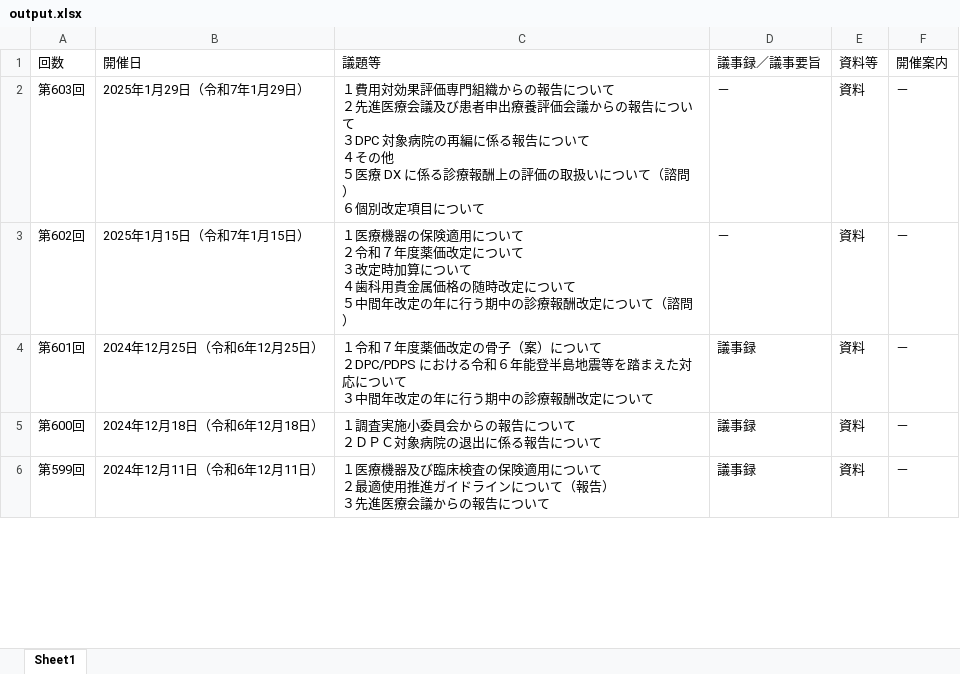
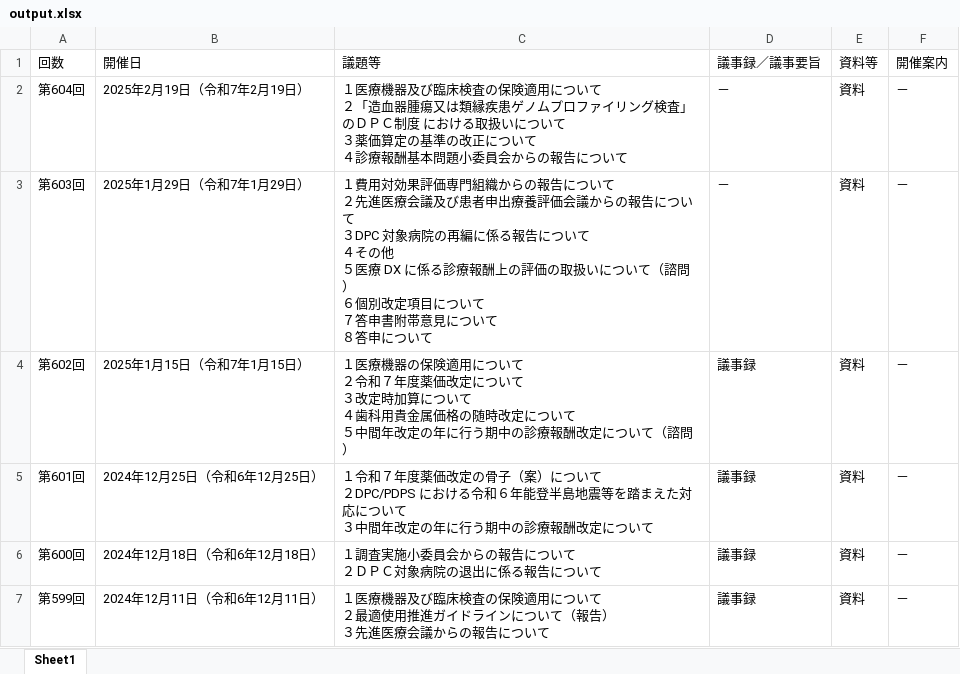
Before and after one commit to wasabina67/chuikyo-python, an Excel workbook: docs/output.xlsx, sheet Sheet1, drawn as a sheet; only a part is shown; values as stored, in another font and other column widths than the file's, no borders; addresses are those after the commit; ↵ is a line break in a cell; the diff names each change by its address in the sheet, - before the commit and + after, or states it on an @@ line.

```diff
--- a/docs/output.xlsx (sheet Sheet1)
+++ b/docs/output.xlsx (sheet Sheet1)
+row 2: 第604回 | 2025年2月19日（令和7年2月19日） | １医療機器及び臨床検査の保険適用について ↵ ２「造血器腫瘍又は類縁疾患ゲノムプロファイリング検査」のＤＰＣ制度 における取扱いについて ↵ ３薬価算定の基準の改正について ↵ ４診療報酬基本問題小委員会からの報告について | － | 資料 | －
-C3 (議題等): …について
+C3 (議題等): …について ↵ ７答申書附帯意見について ↵ ８答申について
-D4 (議事録／議事要旨): －
+D4 (議事録／議事要旨): 議事録
```
Also changed, not shown: 1 other file.
